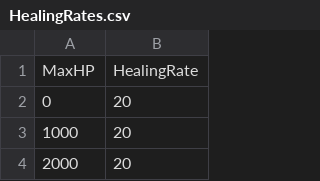
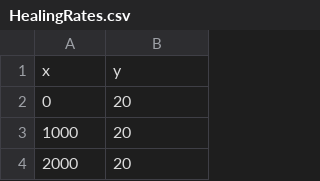
Before and after one commit to K07H/Test, a CSV file: HealingRates.csv, drawn as a sheet; only a part is shown; removed rows and columns are numbered as before the commit, all else as after; the diff names each change by its address in the sheet, - before the commit and + after, or states it on an @@ line.

Commit message:
Update HealingRates.csv

```diff
--- a/HealingRates.csv
+++ b/HealingRates.csv
-row 1: MaxHP | HealingRate
+row 1: x | y
```
